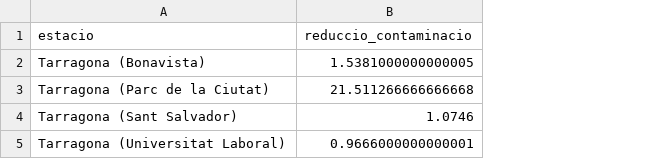
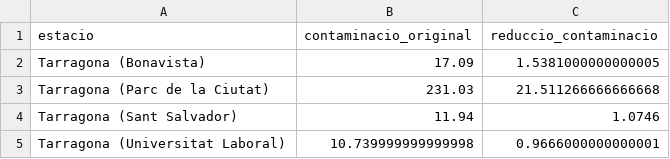
Before and after one commit to IsaacChorto/radiopatioHackato, a CSV file: Sortida/reduccio_contaminacio_per_estacio.csv, drawn as a sheet; the diff names each change by its address in the sheet, - before the commit and + after, or states it on an @@ line.

```diff
--- a/Sortida/reduccio_contaminacio_per_estacio.csv
+++ b/Sortida/reduccio_contaminacio_per_estacio.csv
+column B (contaminacio_original), rows 2-5: 17.09 | 231.03 | 11.94 | 10.739999999999998
```
Also changed, not shown: catboost_info/time_left.tsv, 6 other files.
